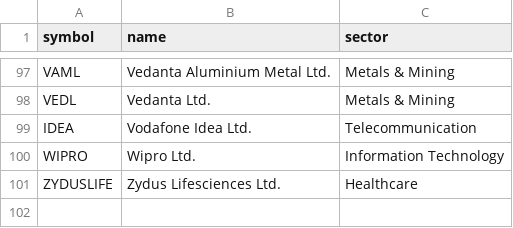
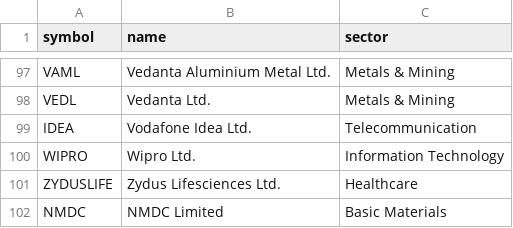
Before and after one commit to nithinskumar866/tradeagent, a CSV file: data/watchlists/nifty100.csv, drawn as a sheet; only a part is shown, gaps mark what is left out.

```diff
--- a/data/watchlists/nifty100.csv
+++ b/data/watchlists/nifty100.csv
@@ -101 +101,2 @@ WIPRO,Wipro Ltd.,Information Technology
 ZYDUSLIFE,Zydus Lifesciences Ltd.,Healthcare
+NMDC,NMDC Limited,Basic Materials
```
Also changed, not shown: 1 other file.
